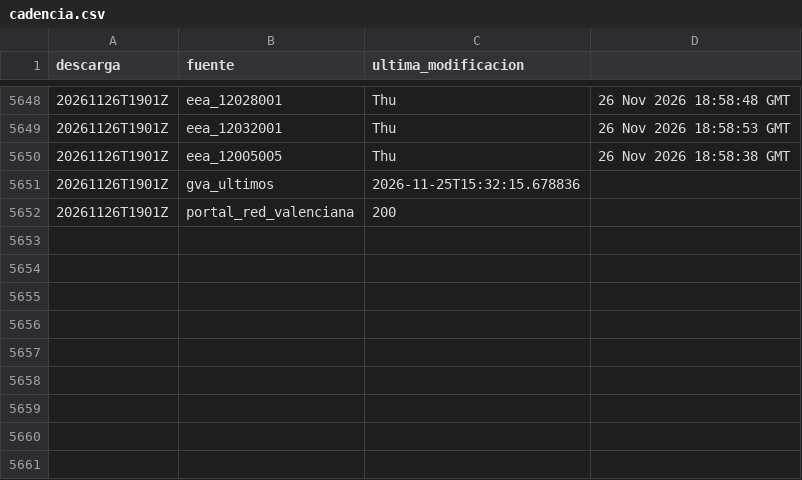
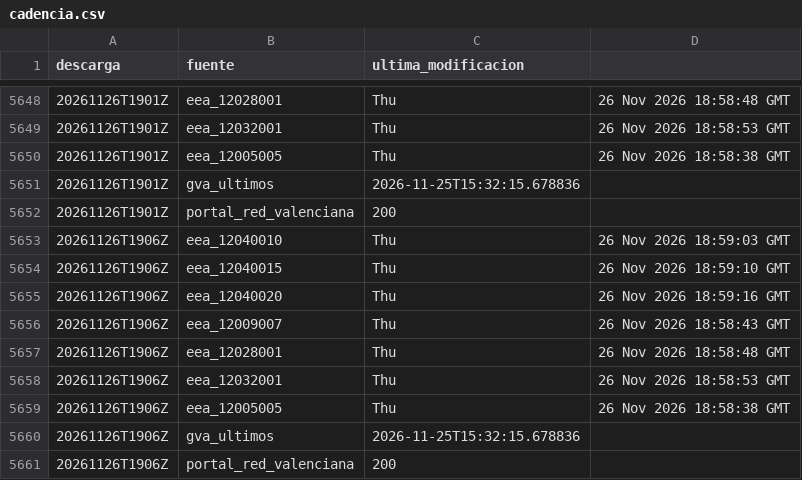
Before and after one commit to Poloigithub/termometre-de-la-vaga, a CSV file: data/log/cadencia.csv, drawn as a sheet; only a part is shown, gaps mark what is left out; the diff names each change by its address in the sheet, - before the commit and + after, or states it on an @@ line.

```diff
--- a/data/log/cadencia.csv
+++ b/data/log/cadencia.csv
+row 5653: 20261126T1906Z | eea_12040010 | Thu | 26 Nov 2026 18:59:03 GMT
+row 5654: 20261126T1906Z | eea_12040015 | Thu | 26 Nov 2026 18:59:10 GMT
+row 5655: 20261126T1906Z | eea_12040020 | Thu | 26 Nov 2026 18:59:16 GMT
+row 5656: 20261126T1906Z | eea_12009007 | Thu | 26 Nov 2026 18:58:43 GMT
+row 5657: 20261126T1906Z | eea_12028001 | Thu | 26 Nov 2026 18:58:48 GMT
+row 5658: 20261126T1906Z | eea_12032001 | Thu | 26 Nov 2026 18:58:53 GMT
+row 5659: 20261126T1906Z | eea_12005005 | Thu | 26 Nov 2026 18:58:38 GMT
+row 5660: 20261126T1906Z | gva_ultimos | 2026-11-25T15:32:15.678836
+row 5661: 20261126T1906Z | portal_red_valenciana | 200
```
Also changed, not shown: 8 other files.
